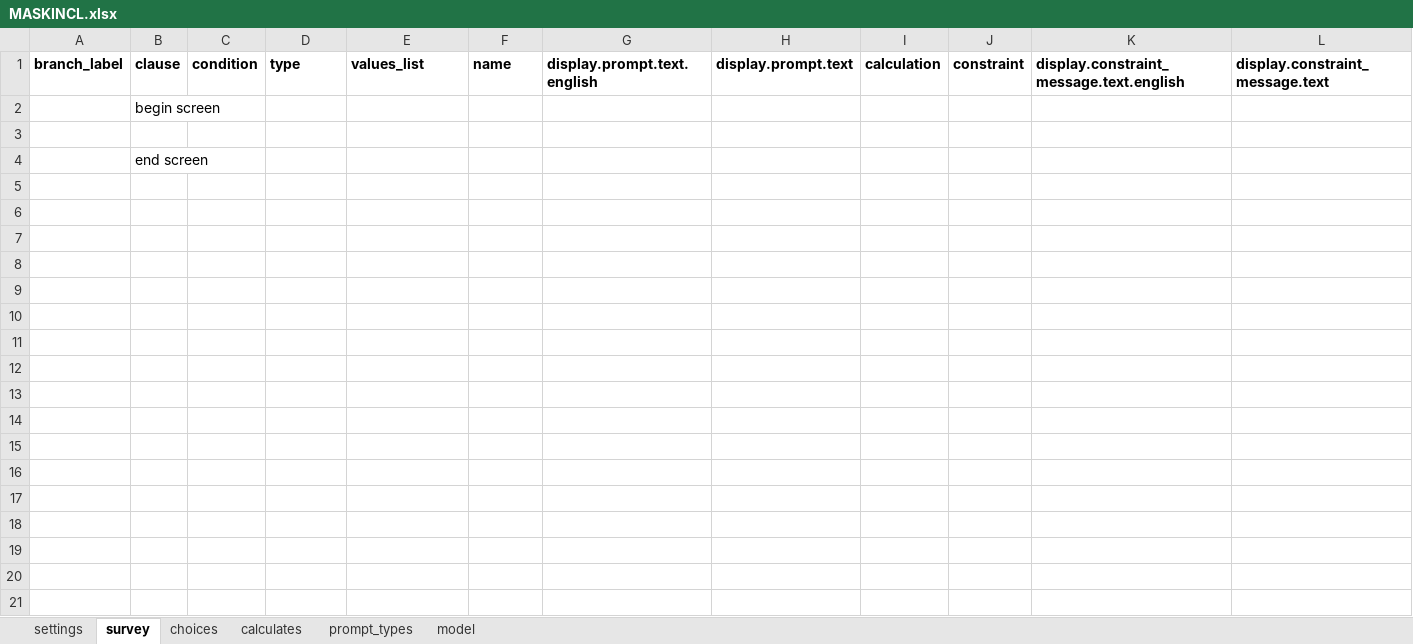
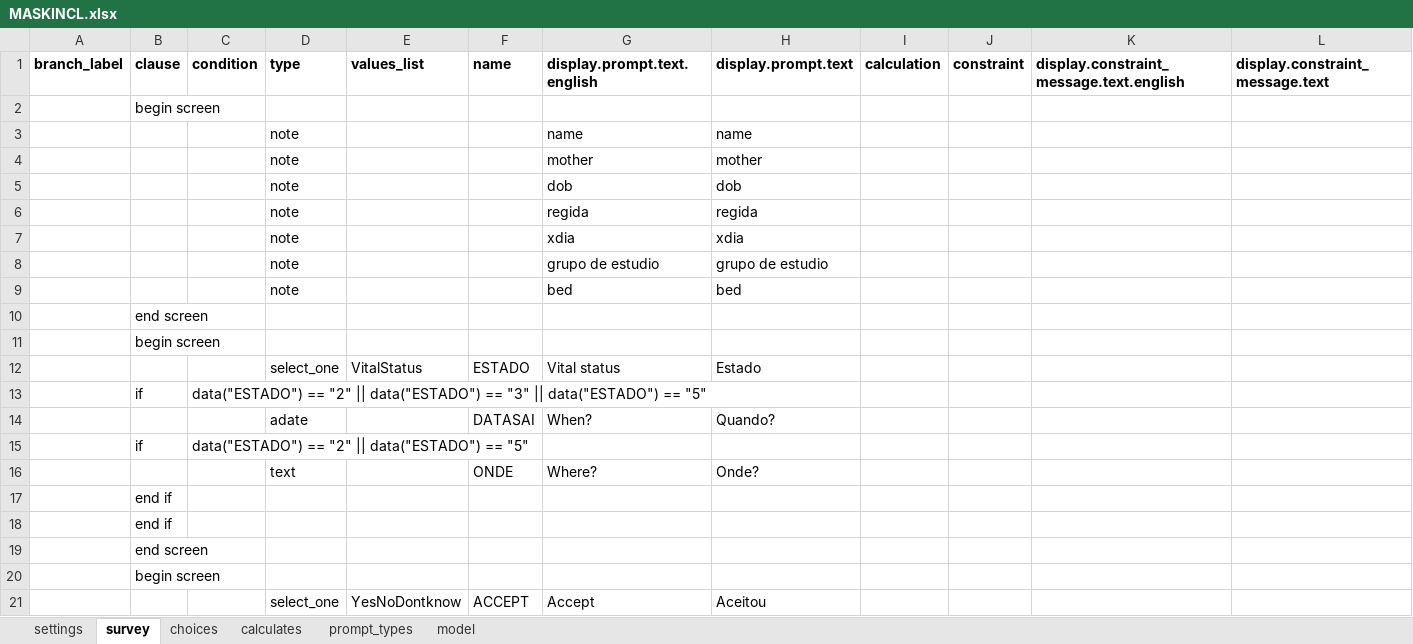
Before and after one commit to sarahstou/MASKCOVID, an Excel workbook: app/config/tables/MASKINCL/Forms/MASKINCL/MASKINCL.xlsx, sheet survey, drawn as a sheet; only a part is shown; the shorter side is filled out with more unchanged rows; values as stored, in another font and other column widths than the file's, no borders; rows hold the shown columns only; the diff covers the shown part only; the diff names each change by its address in the sheet, - before the commit and + after, or states it on an @@ line.

Commit message:
Inclusion survey

```diff
--- a/app/config/tables/MASKINCL/Forms/MASKINCL/MASKINCL.xlsx (sheet survey)
+++ b/app/config/tables/MASKINCL/Forms/MASKINCL/MASKINCL.xlsx (sheet survey)
-row 3: (empty)
+row 3:  |  |  | note |  |  | name | name
+row 4:  |  |  | note |  |  | mother | mother
+row 5:  |  |  | note |  |  | dob | dob
+row 6:  |  |  | note |  |  | regida | regida
+row 7:  |  |  | note |  |  | xdia | xdia
+row 8:  |  |  | note |  |  | grupo de estudio | grupo de estudio
+row 9:  |  |  | note |  |  | bed | bed
+row 10:  | end screen
+row 11:  | begin screen
+row 12:  |  |  | select_one | VitalStatus | ESTADO | Vital status | Estado
+row 13:  | if | data("ESTADO") == "2" || data("ESTADO") == "3" || data("ESTADO") == "5"
+row 14:  |  |  | adate |  | DATASAI | When? | Quando?
+row 15:  | if | data("ESTADO") == "2" || data("ESTADO") == "5"
+row 16:  |  |  | text |  | ONDE | Where? | Onde?
+row 17:  | end if
+row 18:  | end if
+row 19:  | end screen
+row 20:  | begin screen
+row 21:  |  |  | select_one | YesNoDontknow | ACCEPT | Accept | Aceitou
```
Also changed, not shown: 26 added rows elsewhere in this sheet, sheet choices, sheet settings, 3 other files.
